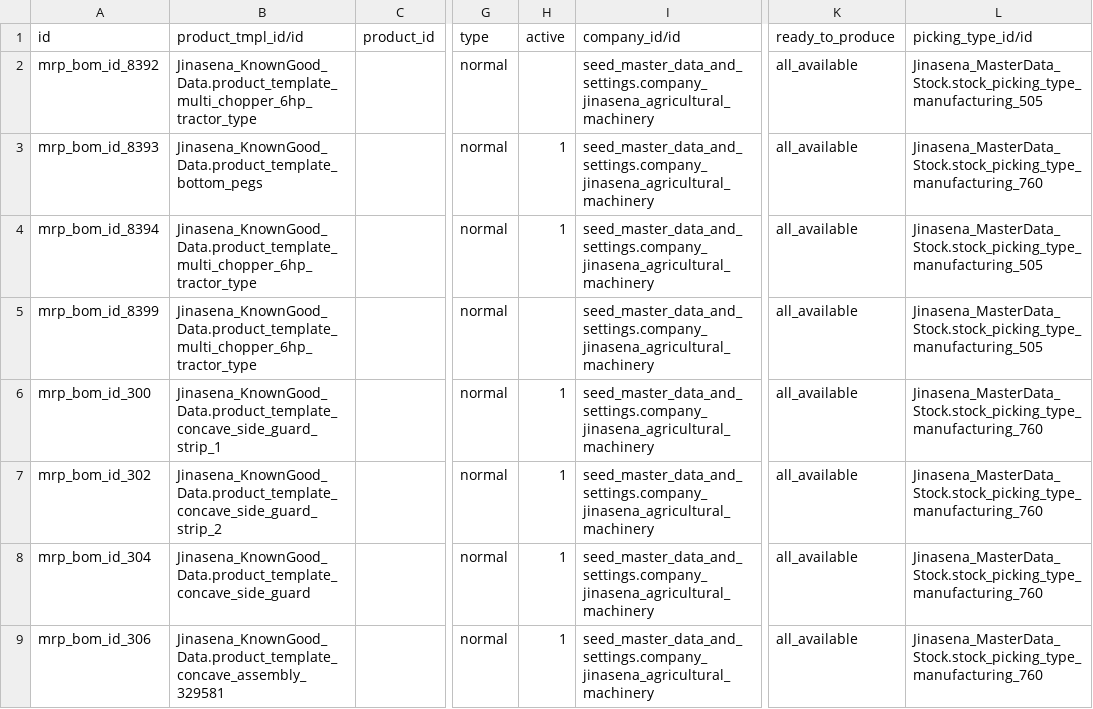
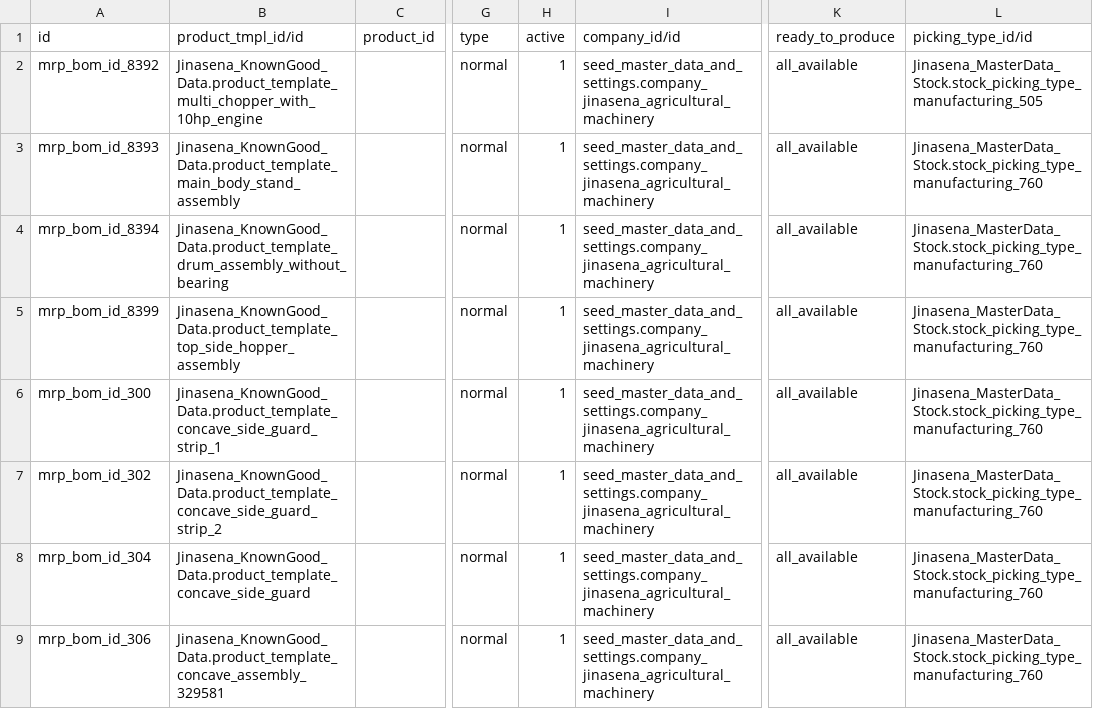
Before and after one commit to sanjayaWjinasena/Jinasena_MasterData_MRP, a CSV file: data/mrp.bom.csv, drawn as a sheet; only a part is shown, gaps mark what is left out; the diff names each change by its address in the sheet, - before the commit and + after, or states it on an @@ line.

```diff
--- a/data/mrp.bom.csv
+++ b/data/mrp.bom.csv
-B2 (product_tmpl_id/id): Jinasena_KnownGood_Data.product_template_multi_chopper_6hp_tractor_type
+B2 (product_tmpl_id/id): Jinasena_KnownGood_Data.product_template_multi_chopper_with_10hp_engine
-H2 (active): (empty)
+H2 (active): 1
-B3 (product_tmpl_id/id): Jinasena_KnownGood_Data.product_template_bottom_pegs
+B3 (product_tmpl_id/id): Jinasena_KnownGood_Data.product_template_main_body_stand_assembly
-B4 (product_tmpl_id/id): Jinasena_KnownGood_Data.product_template_multi_chopper_6hp_tractor_type
+B4 (product_tmpl_id/id): Jinasena_KnownGood_Data.product_template_drum_assembly_without_bearing
-L4:L5 (picking_type_id/id): Jinasena_MasterData_Stock.stock_picking_type_manufacturing_505
+L4:L5 (picking_type_id/id): Jinasena_MasterData_Stock.stock_picking_type_manufacturing_760
-B5 (product_tmpl_id/id): Jinasena_KnownGood_Data.product_template_multi_chopper_6hp_tractor_type
+B5 (product_tmpl_id/id): Jinasena_KnownGood_Data.product_template_top_side_hopper_assembly
-H5 (active): (empty)
+H5 (active): 1
```
Also changed, not shown: data/mrp.bom.line.csv, 1 other file.
